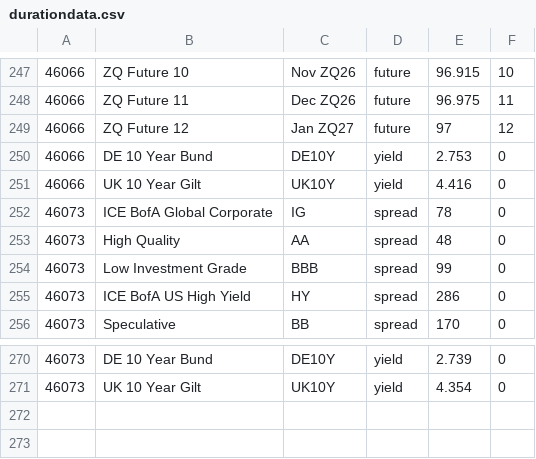
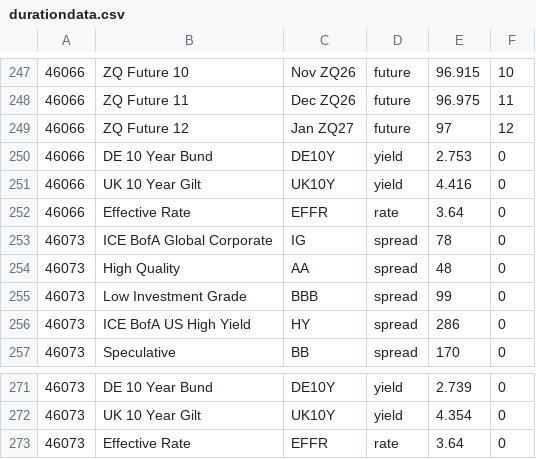
Before and after one commit to theodorhogan/website_portfolio, a CSV file: src/content/pricedatabase/durationdata.csv, drawn as a sheet; only a part is shown, gaps mark what is left out; the diff names each change by its address in the sheet, - before the commit and + after, or states it on an @@ line.

```diff
--- a/src/content/pricedatabase/durationdata.csv
+++ b/src/content/pricedatabase/durationdata.csv
+row 252: 46066 | Effective Rate | EFFR | rate | 3.64 | 0
+row 273: 46073 | Effective Rate | EFFR | rate | 3.64 | 0
```
Also changed, not shown: 13 other files.
